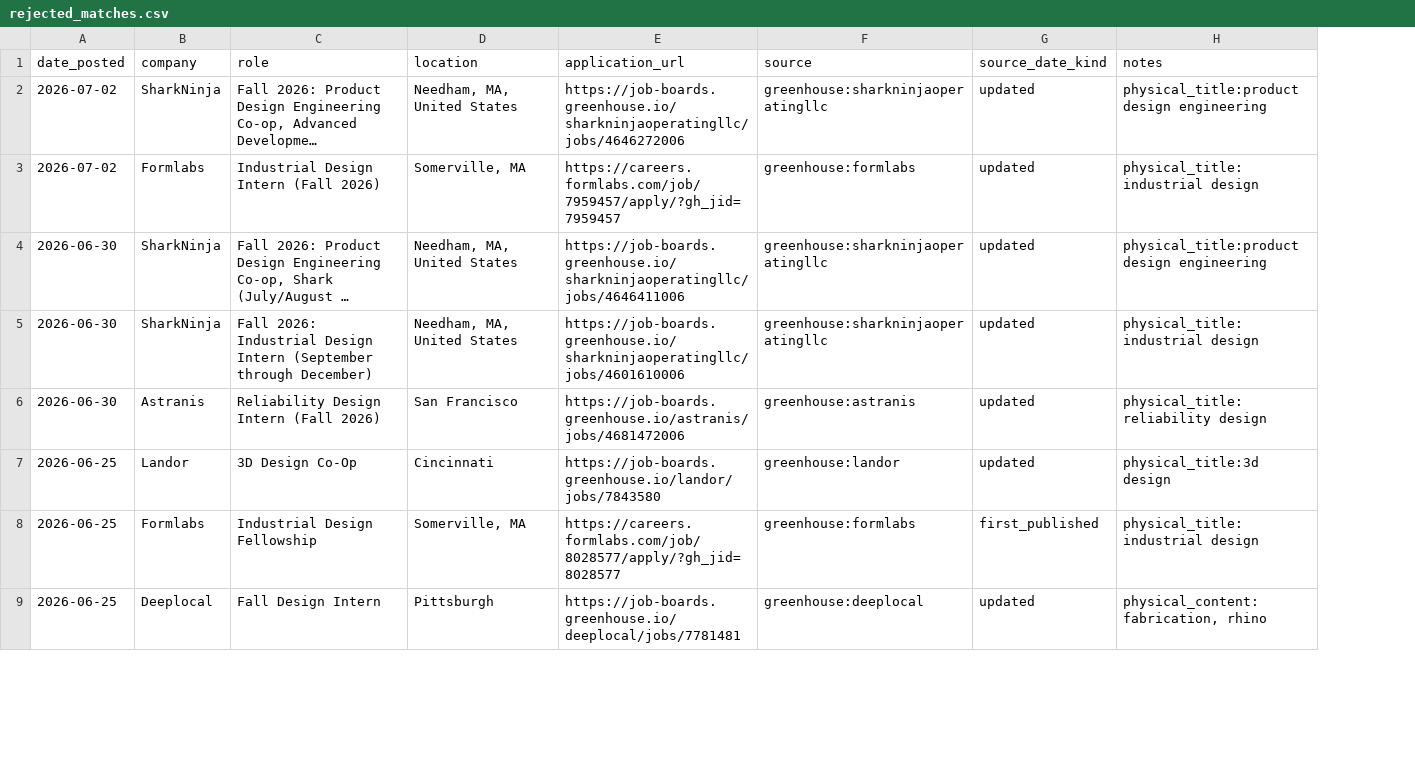
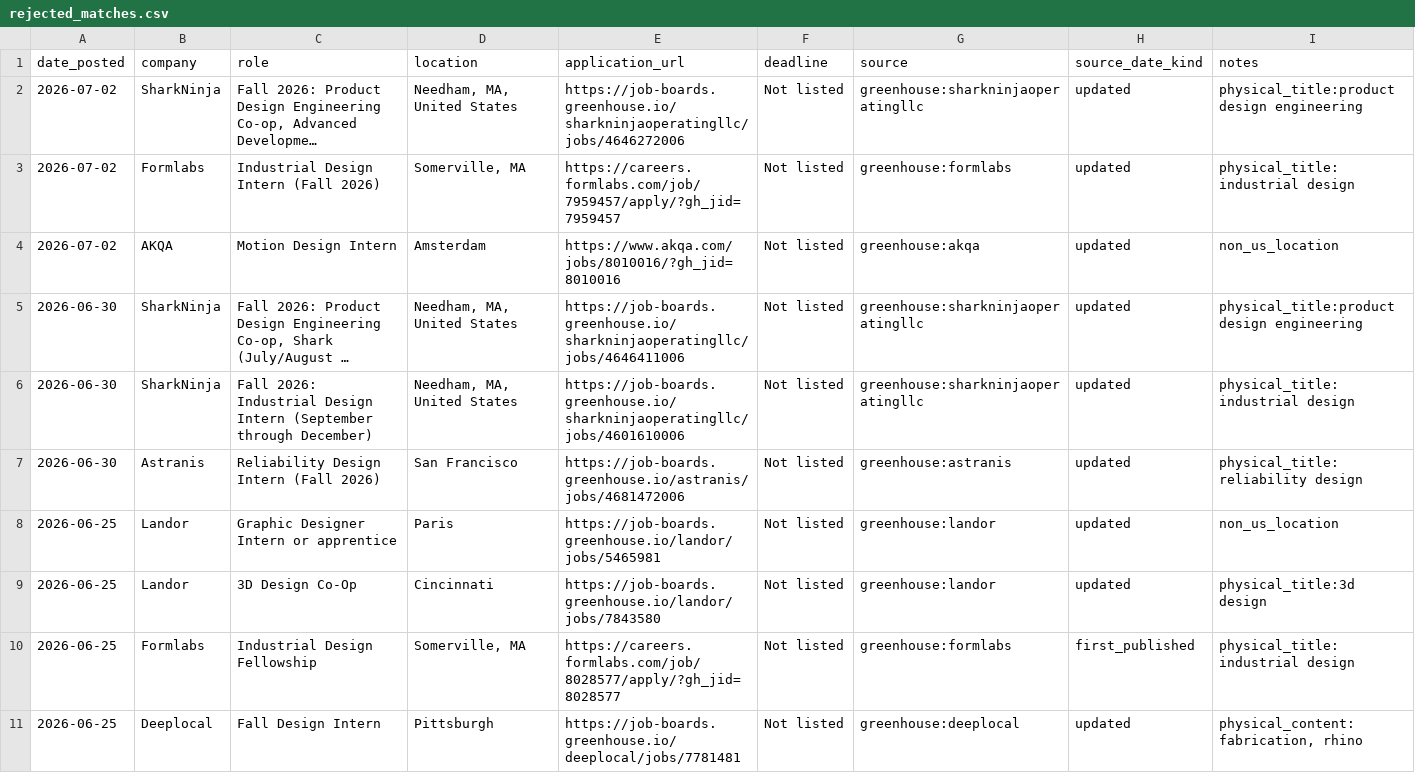
Before and after one commit to jasontello/design-opportunities, a CSV file: data/rejected_matches.csv, drawn as a sheet; only a part is shown; long unchanged cells end in …; addresses are those after the commit; the diff names each change by its address in the sheet, - before the commit and + after, or states it on an @@ line.

Commit message:
Limit internships to US digital design roles

```diff
--- a/data/rejected_matches.csv
+++ b/data/rejected_matches.csv
+column F (deadline), rows 2-3: Not listed | Not listed; rows 5-7: all Not listed; rows 9-11: all Not listed
+row 4: 2026-07-02 | AKQA | Motion Design Intern | Amsterdam | https://www.akqa.com/jobs/8010016/?gh_jid=8010016 | Not listed | greenhouse:akqa | updated | non_us_location
+row 8: 2026-06-25 | Landor | Graphic Designer Intern or apprentice | Paris | https://job-boards.greenhouse.io/landor/jobs/5465981 | Not listed | greenhouse:landor | updated | non_us_location
```
Also changed, not shown: data/internships.csv, 6 other files.
